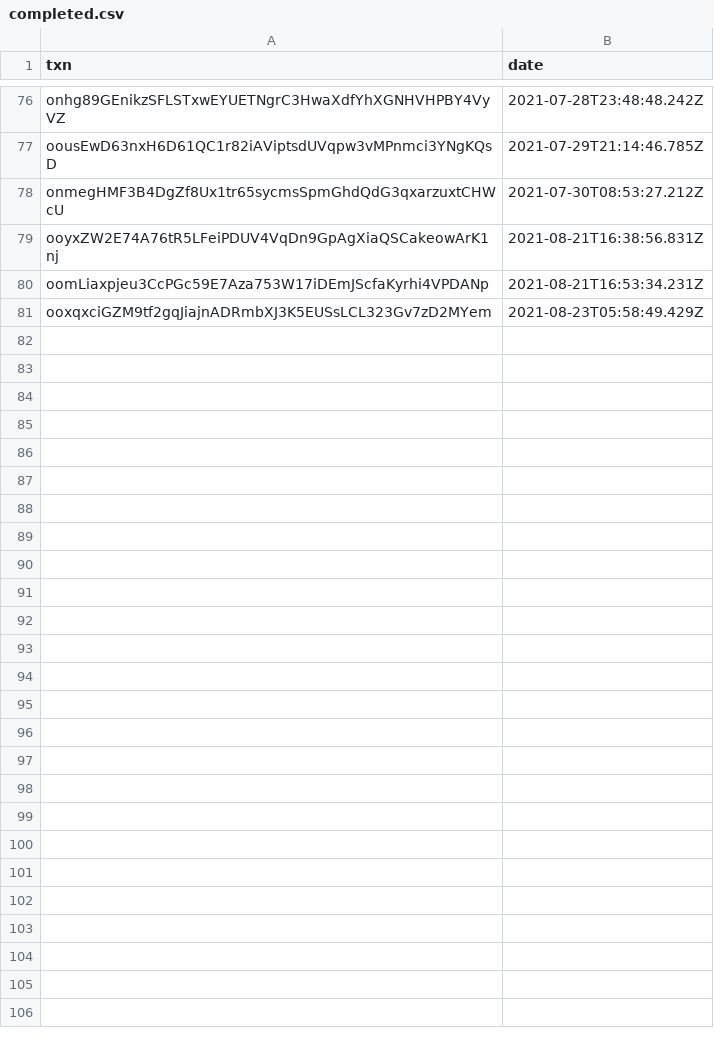
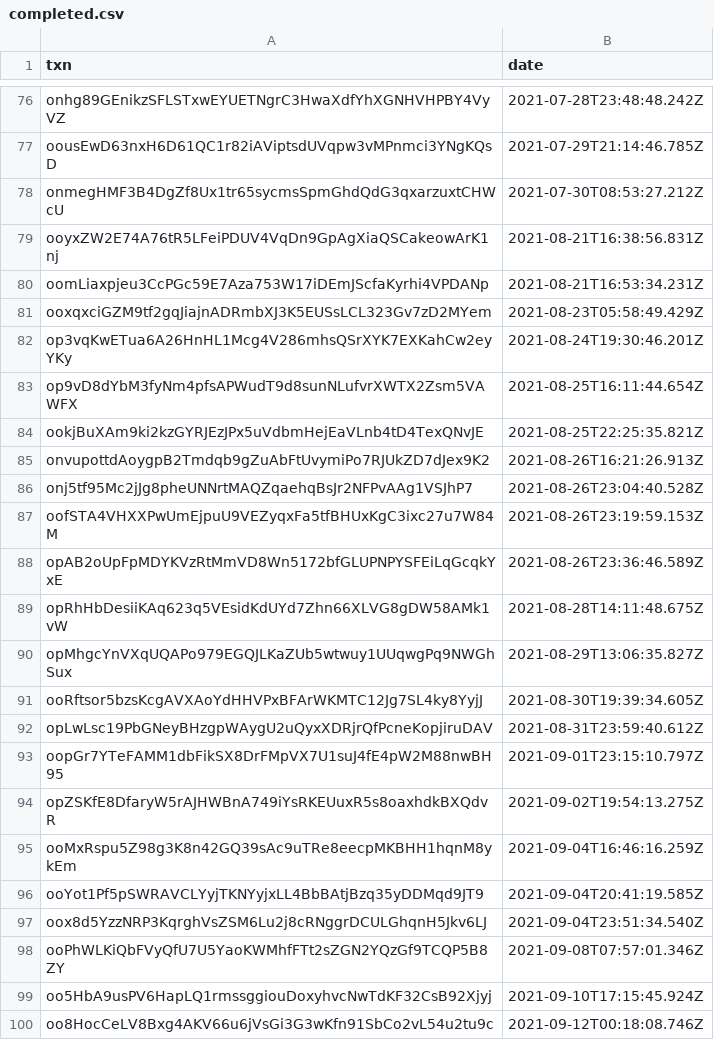
Before and after one commit to OrderAndCh4oS/drone-squadron-collectable-generators, a CSV file: batch/completed.csv, drawn as a sheet; only a part is shown, gaps mark what is left out; the diff covers the shown part only; the diff names each change by its address in the sheet, - before the commit and + after, or states it on an @@ line.

```diff
--- a/batch/completed.csv
+++ b/batch/completed.csv
+row 82: op3vqKwETua6A26HnHL1Mcg4V286mhsQSrXYK7EXKahCw2eyYKy | 2021-08-24T19:30:46.201Z
+row 83: op9vD8dYbM3fyNm4pfsAPWudT9d8sunNLufvrXWTX2Zsm5VAWFX | 2021-08-25T16:11:44.654Z
+row 84: ookjBuXAm9ki2kzGYRJEzJPx5uVdbmHejEaVLnb4tD4TexQNvJE | 2021-08-25T22:25:35.821Z
+row 85: onvupottdAoygpB2Tmdqb9gZuAbFtUvymiPo7RJUkZD7dJex9K2 | 2021-08-26T16:21:26.913Z
+row 86: onj5tf95Mc2jJg8pheUNNrtMAQZqaehqBsJr2NFPvAAg1VSJhP7 | 2021-08-26T23:04:40.528Z
+row 87: oofSTA4VHXXPwUmEjpuU9VEZyqxFa5tfBHUxKgC3ixc27u7W84M | 2021-08-26T23:19:59.153Z
+row 88: opAB2oUpFpMDYKVzRtMmVD8Wn5172bfGLUPNPYSFEiLqGcqkYxE | 2021-08-26T23:36:46.589Z
+row 89: opRhHbDesiiKAq623q5VEsidKdUYd7Zhn66XLVG8gDW58AMk1vW | 2021-08-28T14:11:48.675Z
+row 90: opMhgcYnVXqUQAPo979EGQJLKaZUb5wtwuy1UUqwgPq9NWGhSux | 2021-08-29T13:06:35.827Z
+row 91: ooRftsor5bzsKcgAVXAoYdHHVPxBFArWKMTC12Jg7SL4ky8YyjJ | 2021-08-30T19:39:34.605Z
+row 92: opLwLsc19PbGNeyBHzgpWAygU2uQyxXDRjrQfPcneKopjiruDAV | 2021-08-31T23:59:40.612Z
+row 93: oopGr7YTeFAMM1dbFikSX8DrFMpVX7U1suJ4fE4pW2M88nwBH95 | 2021-09-01T23:15:10.797Z
+row 94: opZSKfE8DfaryW5rAJHWBnA749iYsRKEUuxR5s8oaxhdkBXQdvR | 2021-09-02T19:54:13.275Z
+row 95: ooMxRspu5Z98g3K8n42GQ39sAc9uTRe8eecpMKBHH1hqnM8ykEm | 2021-09-04T16:46:16.259Z
+row 96: ooYot1Pf5pSWRAVCLYyjTKNYyjxLL4BbBAtjBzq35yDDMqd9JT9 | 2021-09-04T20:41:19.585Z
+row 97: oox8d5YzzNRP3KqrghVsZSM6Lu2j8cRNggrDCULGhqnH5Jkv6LJ | 2021-09-04T23:51:34.540Z
+row 98: ooPhWLKiQbFVyQfU7U5YaoKWMhfFTt2sZGN2YQzGf9TCQP5B8ZY | 2021-09-08T07:57:01.346Z
+row 99: oo5HbA9usPV6HapLQ1rmssggiouDoxyhvcNwTdKF32CsB92Xjyj | 2021-09-10T17:15:45.924Z
+row 100: oo8HocCeLV8Bxg4AKV66u6jVsGi3G3wKfn91SbCo2vL54u2tu9c | 2021-09-12T00:18:08.746Z
```
Also changed, not shown: 9 added rows elsewhere in this file, csv/burns.csv, 19 other files.
